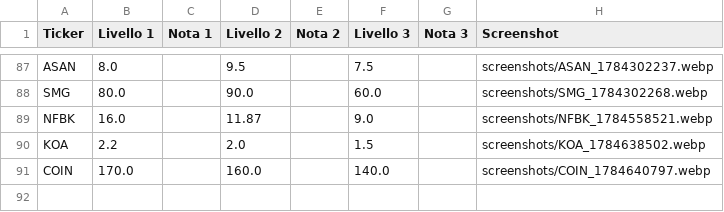
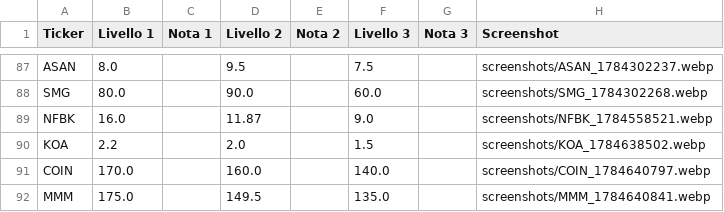
Before and after one commit to Logg84/monitor-trading-marco, a CSV file: watchlist.csv, drawn as a sheet; only a part is shown, gaps mark what is left out.

Commit message:
Aggiorna watchlist.csv da app Streamlit

```diff
--- a/watchlist.csv
+++ b/watchlist.csv
@@ -91 +91,2 @@ KOA,2.2,,2.0,,1.5,,screenshots/KOA_1784638502.webp
 COIN,170.0,,160.0,,140.0,,screenshots/COIN_1784640797.webp
+MMM,175.0,,149.5,,135.0,,screenshots/MMM_1784640841.webp
```
